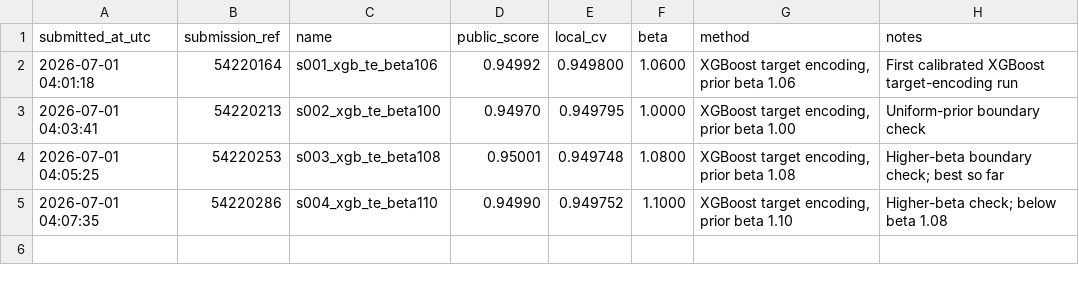
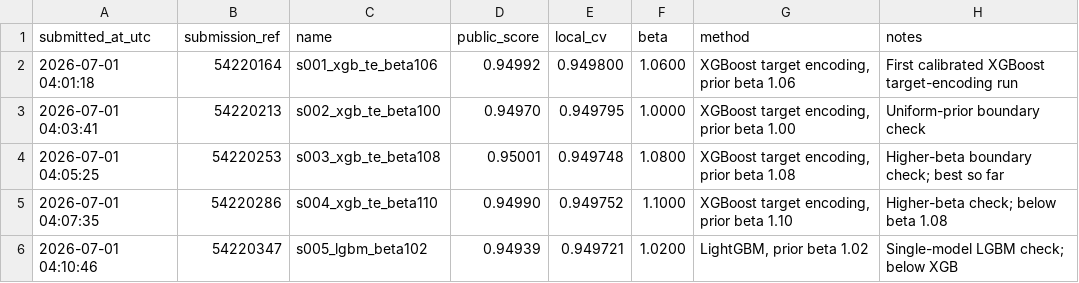
Before and after one commit to Beiciccc/predicting-student-health-risk, a CSV file: reports/submissions.csv, drawn as a sheet; the diff names each change by its address in the sheet, - before the commit and + after, or states it on an @@ line.

Commit message:
Record submission s005

```diff
--- a/reports/submissions.csv
+++ b/reports/submissions.csv
+row 6: 2026-07-01 04:10:46 | 54220347 | s005_lgbm_beta102 | 0.94939 | 0.949721 | 1.0200 | LightGBM, prior beta 1.02 | Single-model LGBM check; below XGB
```
Also changed, not shown: 1 other file.
